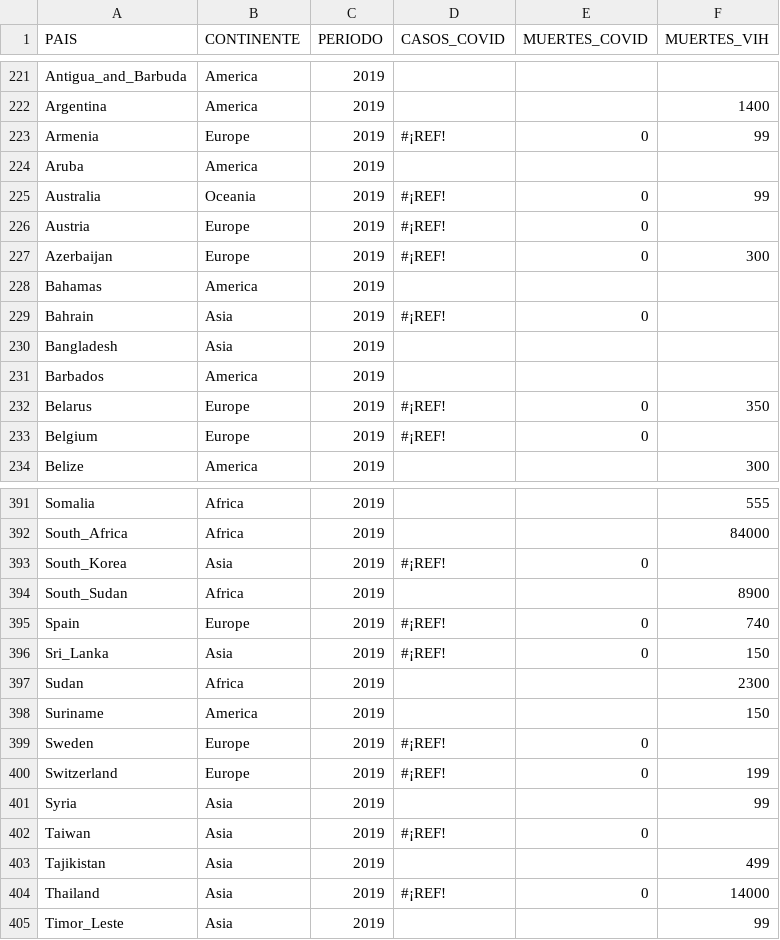
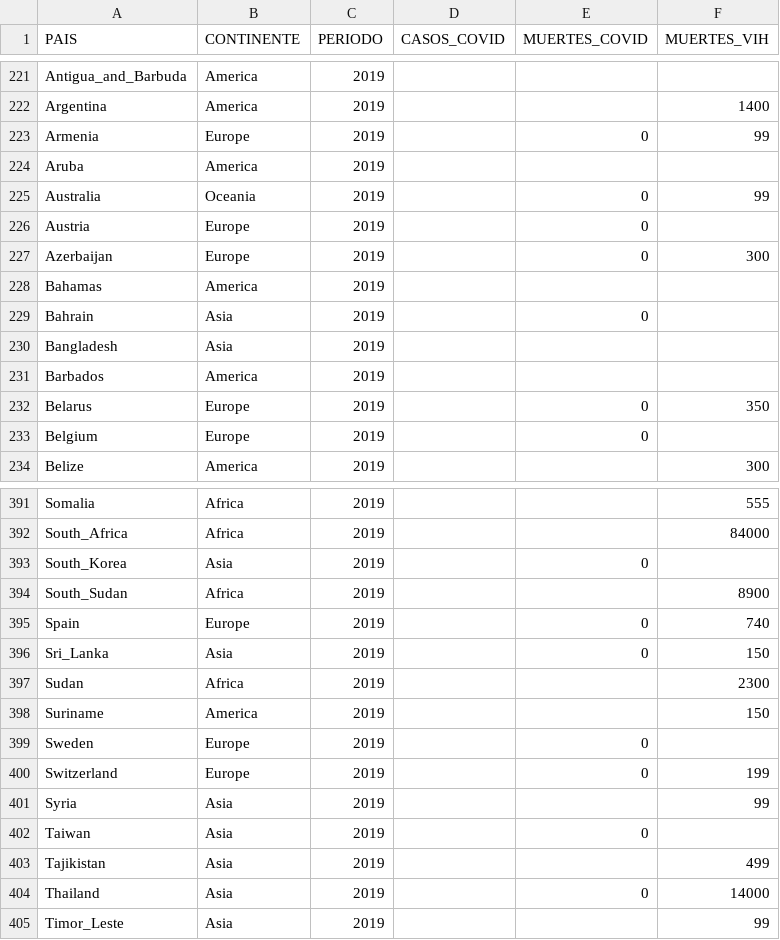
Before and after one commit to juadaves91/unir-tecnicas-ia, a CSV file: Actividad 3/CONSOLIDADO_COVID_VIH_2013_2020.csv, drawn as a sheet; only a part is shown, gaps mark what is left out; the diff covers the shown part only.

```diff
--- a/Actividad 3/CONSOLIDADO_COVID_VIH_2013_2020.csv
+++ b/Actividad 3/CONSOLIDADO_COVID_VIH_2013_2020.csv
@@ -222,13 +222,13 @@ Antigua_and_Barbuda;America;2019;;;
 Argentina;America;2019;;;1400
-Armenia;Europe;2019;#¡REF!;0;99
+Armenia;Europe;2019;;0;99
 Aruba;America;2019;;;
-Australia;Oceania;2019;#¡REF!;0;99
-Austria;Europe;2019;#¡REF!;0;
-Azerbaijan;Europe;2019;#¡REF!;0;300
+Australia;Oceania;2019;;0;99
+Austria;Europe;2019;;0;
+Azerbaijan;Europe;2019;;0;300
 Bahamas;America;2019;;;
-Bahrain;Asia;2019;#¡REF!;0;
+Bahrain;Asia;2019;;0;
 Bangladesh;Asia;2019;;;
 Barbados;America;2019;;;
-Belarus;Europe;2019;#¡REF!;0;350
-Belgium;Europe;2019;#¡REF!;0;
+Belarus;Europe;2019;;0;350
+Belgium;Europe;2019;;0;
 Belize;America;2019;;;300
@@ -392,14 +392,14 @@ Somalia;Africa;2019;;;555
 South_Africa;Africa;2019;;;84000
-South_Korea;Asia;2019;#¡REF!;0;
+South_Korea;Asia;2019;;0;
 South_Sudan;Africa;2019;;;8900
-Spain;Europe;2019;#¡REF!;0;740
-Sri_Lanka;Asia;2019;#¡REF!;0;150
+Spain;Europe;2019;;0;740
+Sri_Lanka;Asia;2019;;0;150
 Sudan;Africa;2019;;;2300
 Suriname;America;2019;;;150
-Sweden;Europe;2019;#¡REF!;0;
-Switzerland;Europe;2019;#¡REF!;0;199
+Sweden;Europe;2019;;0;
+Switzerland;Europe;2019;;0;199
 Syria;Asia;2019;;;99
-Taiwan;Asia;2019;#¡REF!;0;
+Taiwan;Asia;2019;;0;
 Tajikistan;Asia;2019;;;499
-Thailand;Asia;2019;#¡REF!;0;14000
+Thailand;Asia;2019;;0;14000
 Timor_Leste;Asia;2019;;;99
```
Also changed, not shown: 52 edited cells elsewhere in this file.
